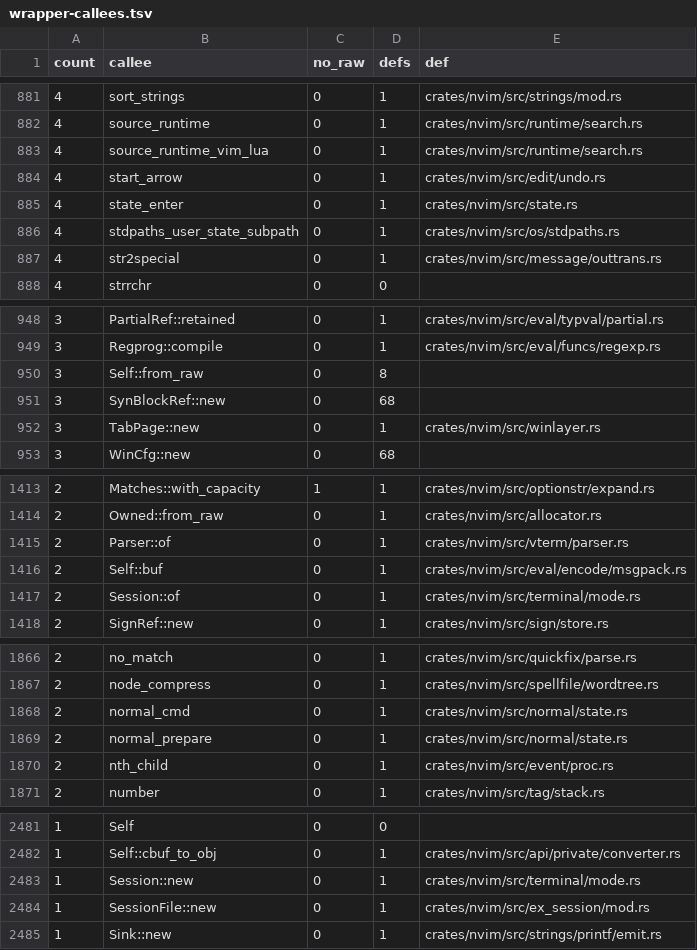
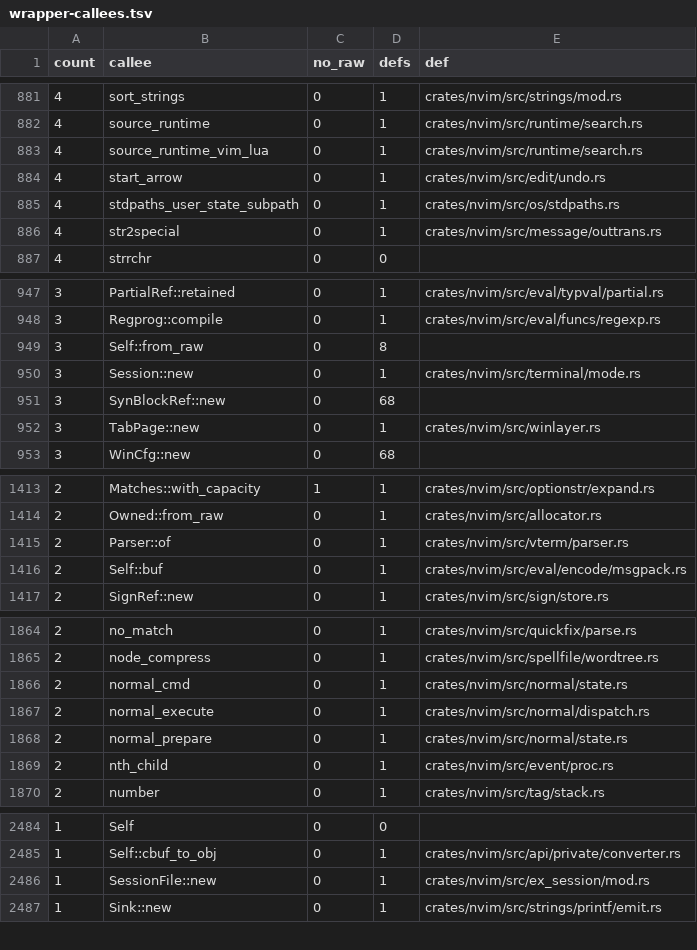
Before and after one commit to PsychoLlama/nvim.rs, a TSV file: metrics/wrapper-callees.tsv, drawn as a sheet; only a part is shown, gaps mark what is left out; removed rows and columns are numbered as before the commit, all else as after; the diff covers the shown part only; the diff names each change by its address in the sheet, - before the commit and + after, or states it on an @@ line.

Commit message:
Name the state machine instead of casting to it
`state_enter` drove the four modal loops -- normal, insert, command-line and
terminal -- through a `VimState`: a `check` and an `execute` function pointer
that every state struct carried as its *first* field, so that the
`*mut VimState` the loop handed back could be cast to the struct's own type
inside each callback. Four `#[repr(C)]` attributes existed for that, three of
them with a comment saying so, and nothing checked that the field stayed
first; a reordering would have been a silent wrong-type read.

`ModeState` names the machine instead. `state_enter` takes one, matches on
it, and calls the right pair directly, so the cast is the compiler's, the
layout is nobody's business, and the `VimState` type, its two callback
aliases and `crates/nvim/src/types/state.rs` are all deleted.

The address in the arm stays raw. A `check` or an `execute` re-enters the
editor, and the frames below it reach the same state through the globals that
name it -- `current_oap` is the one with a comment about it -- so a `&mut`
spanning the loop would be a promise the editor does not keep. The promise
that the pointer is *live* is booked at the constructor, the way `Live<T>`
and every other handle in this tree book it: `ModeState::normal` and its
three siblings are the `unsafe fn`s, the arms are a private enum, and
`state_enter`, `check` and `execute` are safe.

`TerminalState::save_rd` is deleted with them. It was written once and read
nowhere -- the port replaced it with an `Allow::redraw` guard -- and only
`#[repr(C)]` was keeping rustc's dead-field lint off it, which is a small
demonstration of what the attribute was costing.

`--allow-growth` for one row, and this is the trade: replacing two indirect
calls with a `match` turns three unchecked operations into eight, because
the counter charges a match arm wherever it is. `crates/nvim/src/state.rs`
goes 18 -> 23 and the tree 30,173 -> 30,178, against 3 `repr_c_editor_state`
rows, one `types_files` row, eight pointer casts and a whole type retired.
Measured from this slice's start the tree is still 30,446 -> 30,178.

```diff
--- a/metrics/wrapper-callees.tsv
+++ b/metrics/wrapper-callees.tsv
-row 885: 4 | state_enter | 0 | 1 | crates/nvim/src/state.rs
+row 950: 3 | Session::new | 0 | 1 | crates/nvim/src/terminal/mode.rs
-row 1417: 2 | Session::of | 0 | 1 | crates/nvim/src/terminal/mode.rs
+row 1867: 2 | normal_execute | 0 | 1 | crates/nvim/src/normal/dispatch.rs
-row 2483: 1 | Session::new | 0 | 1 | crates/nvim/src/terminal/mode.rs
```
Also changed, not shown: 12 added rows, 2 removed rows and 3 edited cells elsewhere in this file, 16 other files.
